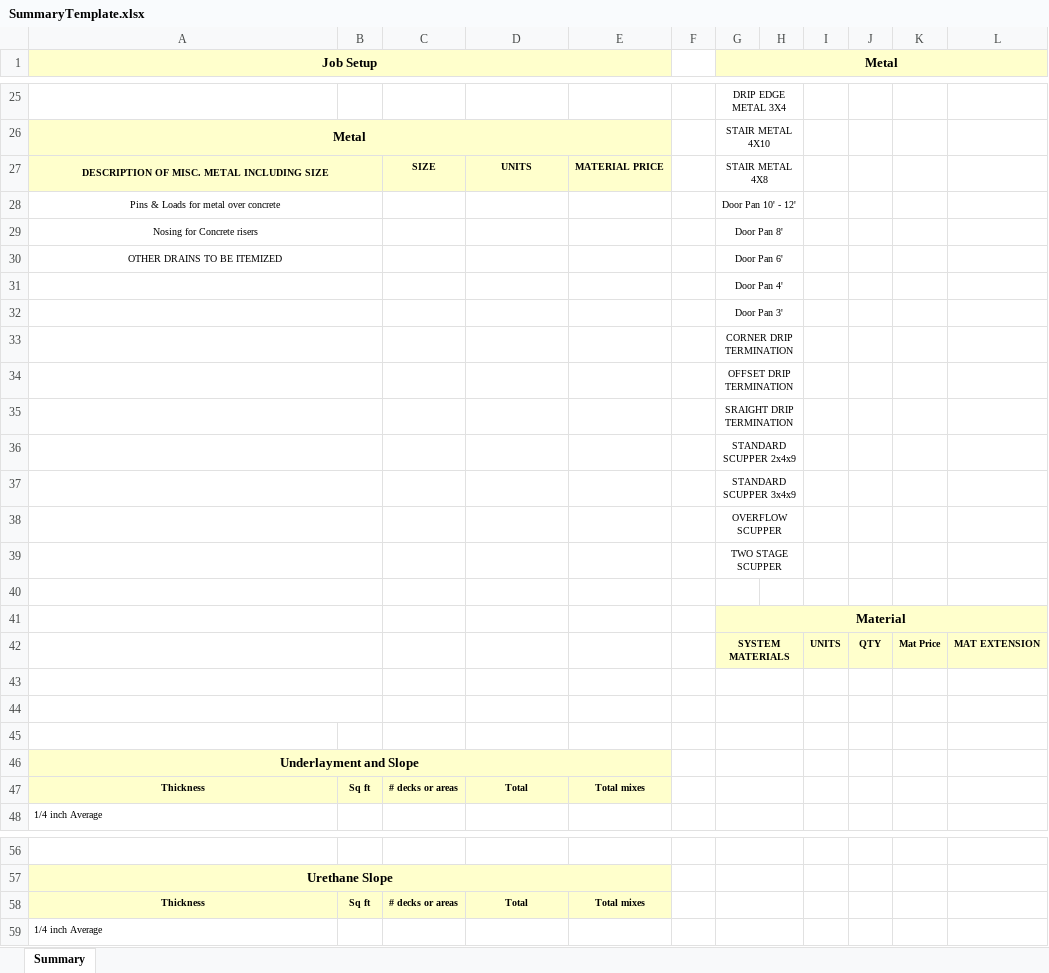
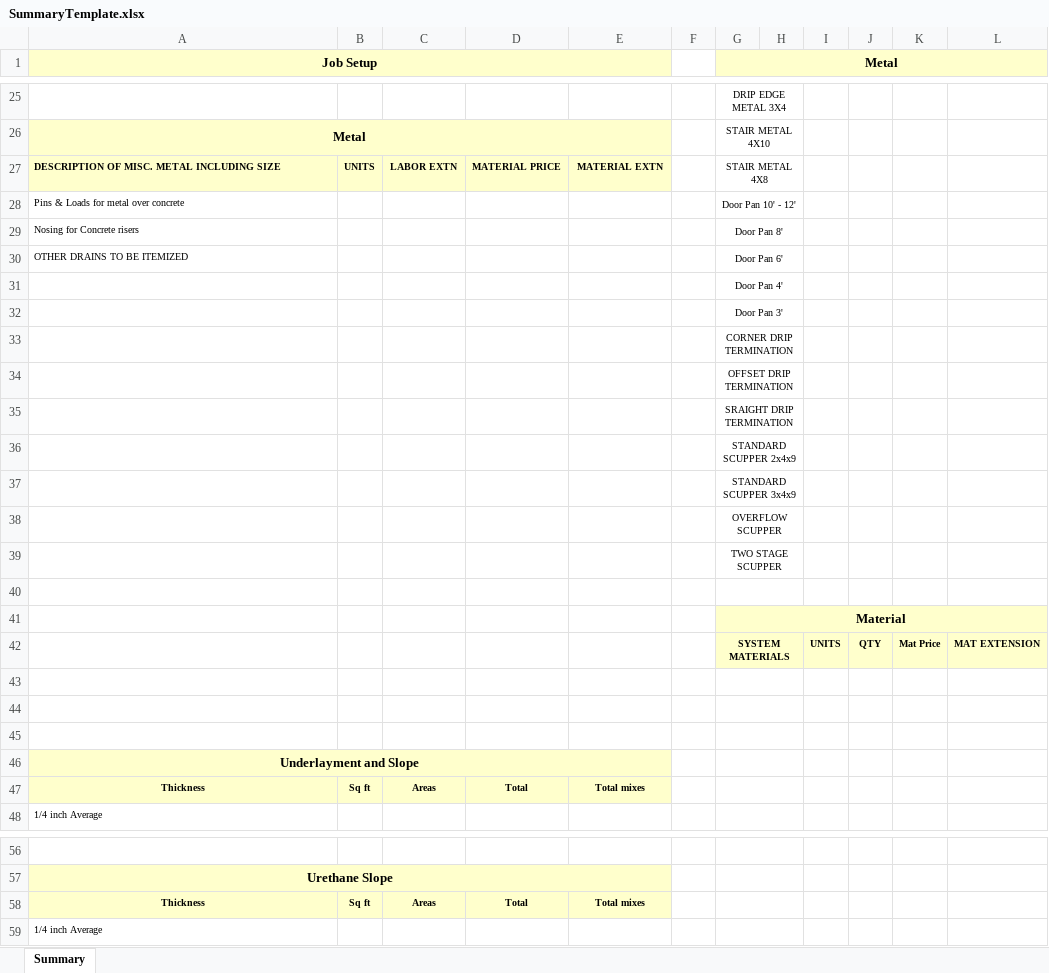
Before and after one commit to abhinovpankaj/WICR-Estimator, an Excel workbook: WICR Estimator/SummaryTemplate.xlsx, sheet Summary, drawn as a sheet; only a part is shown, gaps mark what is left out; values as stored, in another font and other column widths than the file's, no borders; the diff covers the shown part only; the diff names each change by its address in the sheet, - before the commit and + after, or states it on an @@ line.

Commit message:
1.Version 2.0 Updation for estimates and Tool 2. MinLabor issue for Reseal all systems 3. 201/250 old estimate load issue. 4. Copied/replicated estimates causing issue in selection pane.

```diff
--- a/WICR Estimator/SummaryTemplate.xlsx (sheet Summary)
+++ b/WICR Estimator/SummaryTemplate.xlsx (sheet Summary)
-A27:A30 alignment: center
+A27:A30 alignment: left
-A27:B27 merged
-B27: (empty)
+B27: UNITS
-C27: SIZE
+C27: LABOR EXTN
-D27: UNITS
+D27: MATERIAL PRICE
-E27: MATERIAL PRICE
+E27: MATERIAL EXTN
-A28:B28 merged
-A29:B29 merged
-A30:B30 merged
-A31:B31 merged
-A32:B32 merged
-A33:B33 merged
-A34:B34 merged
-A35:B35 merged
-A36:B36 merged
-A37:B37 merged
-A38:B38 merged
-A39:B39 merged
-A40:B40 merged
+G40:H40 merged
-A41:B41 merged
-A42:B42 merged
-A43:B43 merged
-A44:B44 merged
-C47: # decks or areas
+C47: Areas
-C58: # decks or areas
+C58: Areas
```
Also changed, not shown: 1 edited cell elsewhere in this sheet, 10 other files.
